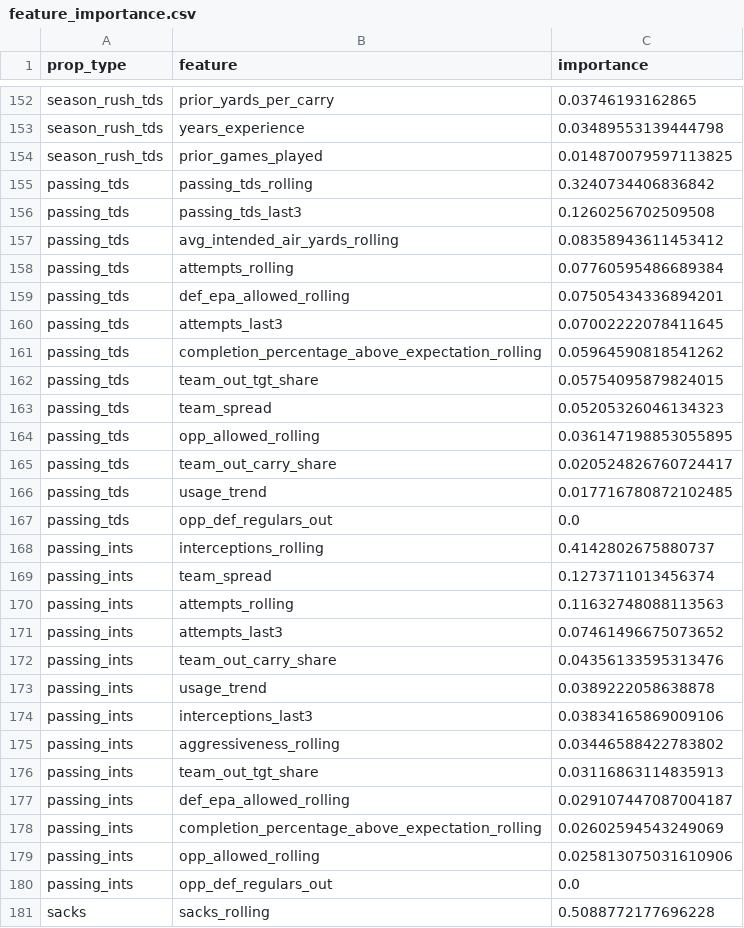
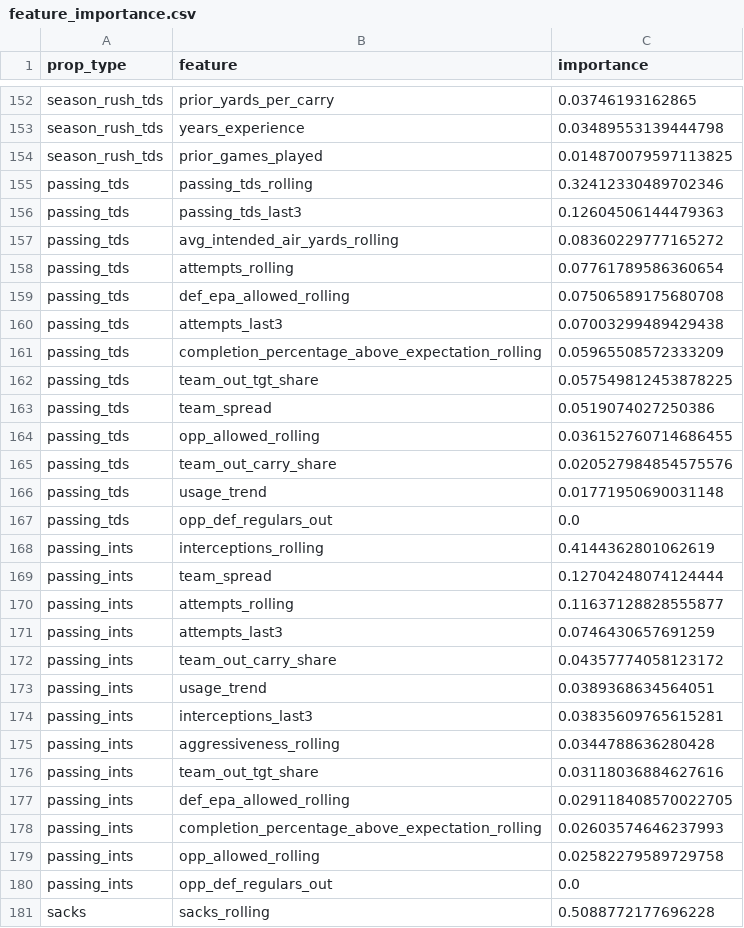
Before and after one commit to alexanderseaney-sketch/ParlayModel, a CSV file: models/feature_importance.csv, drawn as a sheet; only a part is shown, gaps mark what is left out; the diff covers the shown part only.

```diff
--- a/models/feature_importance.csv
+++ b/models/feature_importance.csv
@@ -154,27 +154,27 @@ season_rush_tds,years_experience,0.03489553139444798
 season_rush_tds,prior_games_played,0.014870079597113825
-passing_tds,passing_tds_rolling,0.3240734406836842
-passing_tds,passing_tds_last3,0.1260256702509508
-passing_tds,avg_intended_air_yards_rolling,0.08358943611453412
-passing_tds,attempts_rolling,0.07760595486689384
-passing_tds,def_epa_allowed_rolling,0.07505434336894201
-passing_tds,attempts_last3,0.07002222078411645
-passing_tds,completion_percentage_above_expectation_rolling,0.05964590818541262
-passing_tds,team_out_tgt_share,0.05754095879824015
-passing_tds,team_spread,0.05205326046134323
-passing_tds,opp_allowed_rolling,0.036147198853055895
-passing_tds,team_out_carry_share,0.020524826760724417
-passing_tds,usage_trend,0.017716780872102485
+passing_tds,passing_tds_rolling,0.32412330489702346
+passing_tds,passing_tds_last3,0.12604506144479363
+passing_tds,avg_intended_air_yards_rolling,0.08360229777165272
+passing_tds,attempts_rolling,0.07761789586360654
+passing_tds,def_epa_allowed_rolling,0.07506589175680708
+passing_tds,attempts_last3,0.07003299489429438
+passing_tds,completion_percentage_above_expectation_rolling,0.05965508572333209
+passing_tds,team_out_tgt_share,0.057549812453878225
+passing_tds,team_spread,0.0519074027250386
+passing_tds,opp_allowed_rolling,0.036152760714686455
+passing_tds,team_out_carry_share,0.020527984854575576
+passing_tds,usage_trend,0.01771950690031148
 passing_tds,opp_def_regulars_out,0.0
-passing_ints,interceptions_rolling,0.4142802675880737
-passing_ints,team_spread,0.1273711013456374
-passing_ints,attempts_rolling,0.11632748088113563
-passing_ints,attempts_last3,0.07461496675073652
-passing_ints,team_out_carry_share,0.04356133595313476
-passing_ints,usage_trend,0.0389222058638878
-passing_ints,interceptions_last3,0.03834165869009106
-passing_ints,aggressiveness_rolling,0.03446588422783802
-passing_ints,team_out_tgt_share,0.03116863114835913
-passing_ints,def_epa_allowed_rolling,0.029107447087004187
-passing_ints,completion_percentage_above_expectation_rolling,0.02602594543249069
-passing_ints,opp_allowed_rolling,0.025813075031610906
+passing_ints,interceptions_rolling,0.4144362801062619
+passing_ints,team_spread,0.12704248074124444
+passing_ints,attempts_rolling,0.11637128828555877
+passing_ints,attempts_last3,0.0746430657691259
+passing_ints,team_out_carry_share,0.04357774058123172
+passing_ints,usage_trend,0.0389368634564051
+passing_ints,interceptions_last3,0.03835609765615281
+passing_ints,aggressiveness_rolling,0.0344788636280428
+passing_ints,team_out_tgt_share,0.03118036884627616
+passing_ints,def_epa_allowed_rolling,0.029118408570022705
+passing_ints,completion_percentage_above_expectation_rolling,0.02603574646237993
+passing_ints,opp_allowed_rolling,0.02582279589729758
 passing_ints,opp_def_regulars_out,0.0
```
Also changed, not shown: 71 edited cells elsewhere in this file, data/raw/footballguys_depth.csv, data/raw/nbcsports_news.csv, 8 other files.
